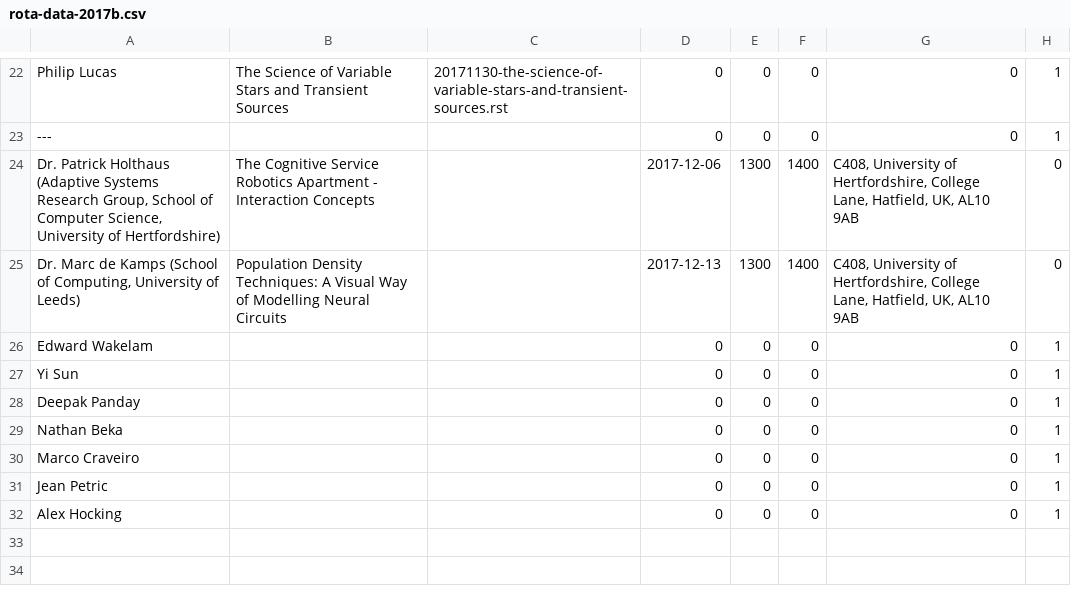
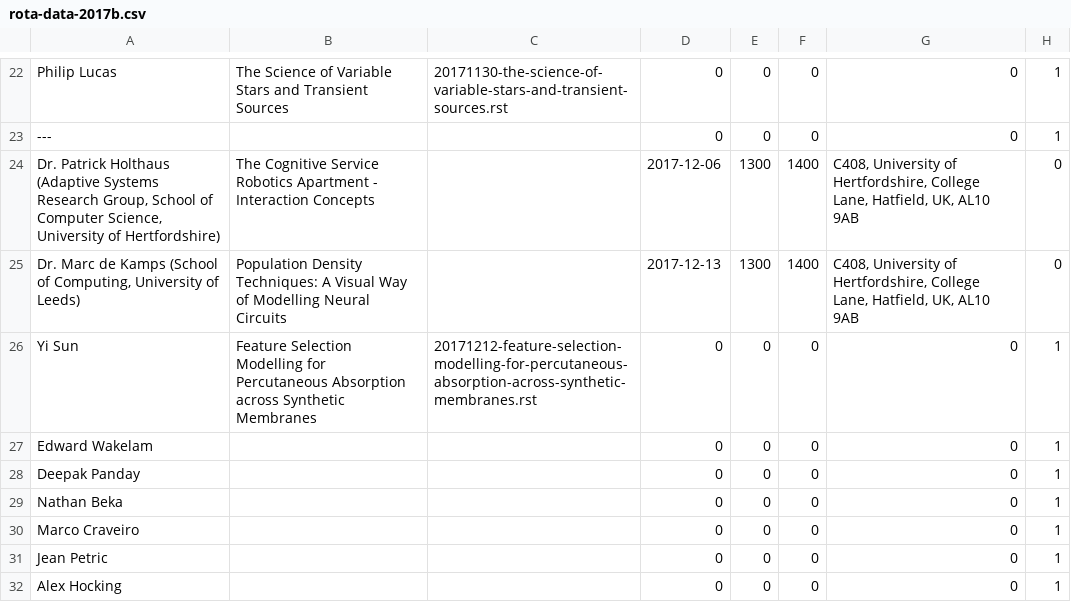
Before and after one commit to UHBiocomputation/UH-biocomputation-web, a CSV file: scripts/rota-data-2017b.csv, drawn as a sheet; only a part is shown, gaps mark what is left out; removed rows and columns are numbered as before the commit, all else as after; the diff names each change by its address in the sheet, - before the commit and + after, or states it on an @@ line.

```diff
--- a/scripts/rota-data-2017b.csv
+++ b/scripts/rota-data-2017b.csv
+row 26: Yi Sun | Feature Selection Modelling for Percutaneous Absorption across Synthetic Membranes | 20171212-feature-selection-modelling-for-percutaneous-absorption-across-synthetic-membranes.rst | 0 | 0 | 0 | 0 | 1
-row 27: Yi Sun |  |  | 0 | 0 | 0 | 0 | 1
```
Also changed, not shown: 4 other files.
